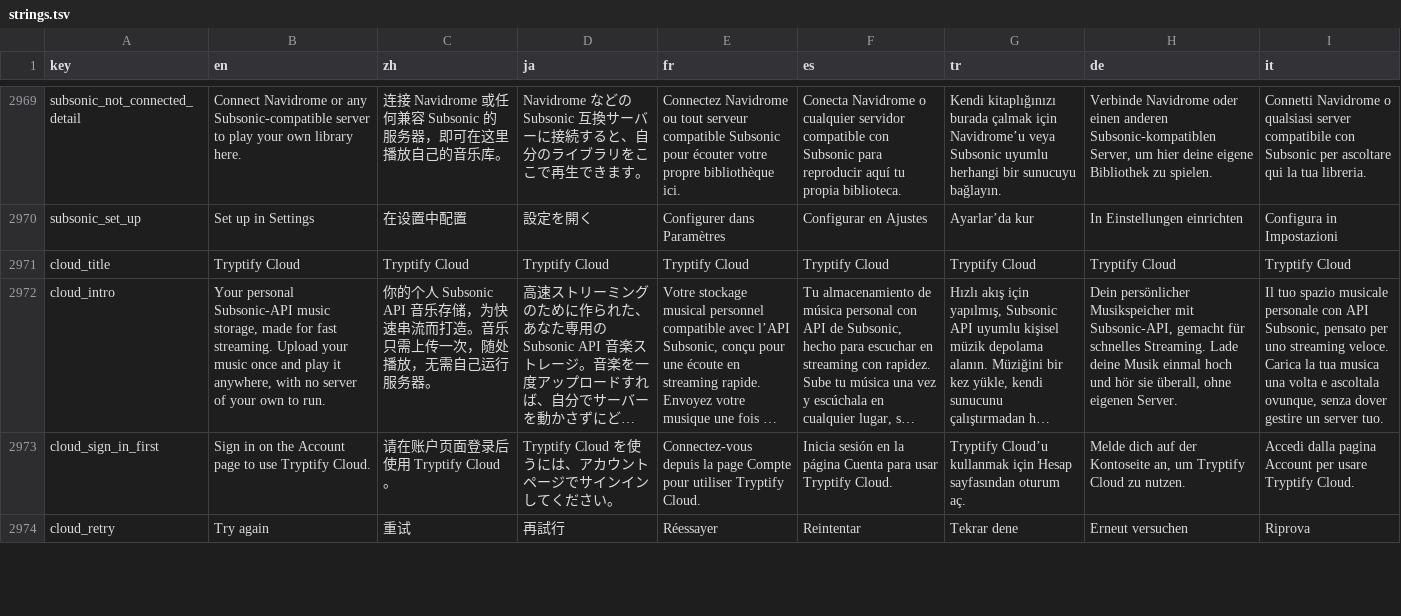
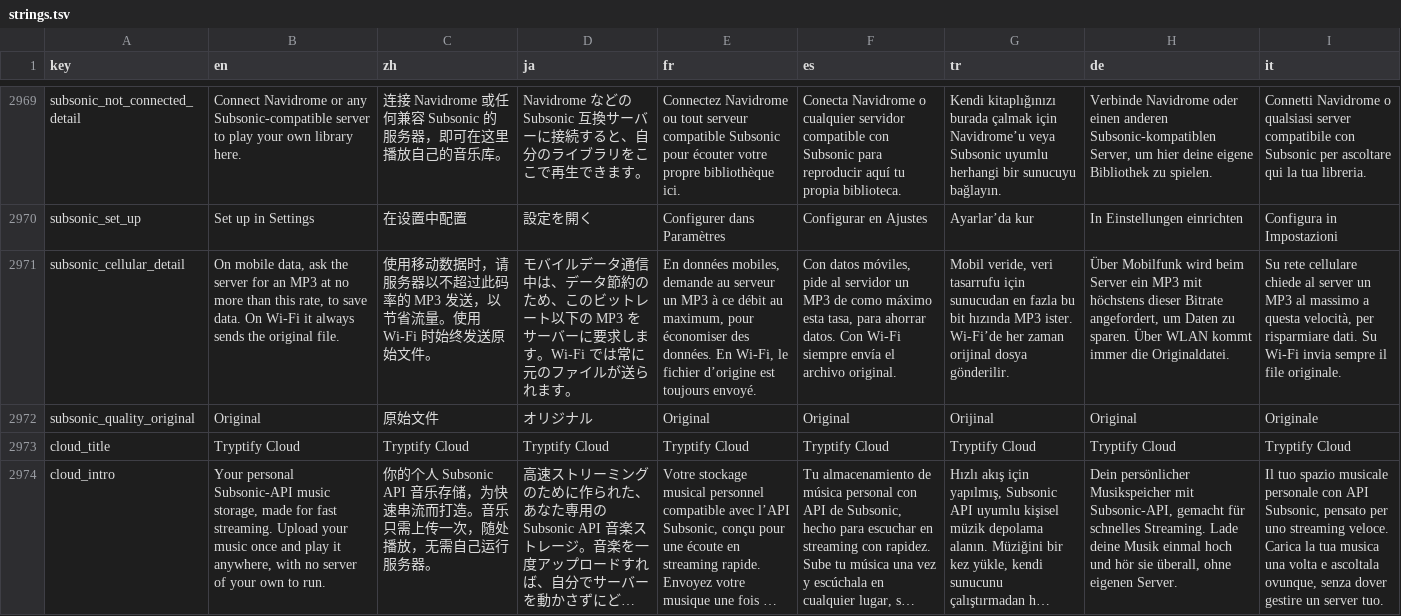
Before and after one commit to tryptz/Tryptify, a TSV file: app/l10n/strings.tsv, drawn as a sheet; only a part is shown, gaps mark what is left out; the shorter side is filled out with more unchanged rows; long unchanged cells end in …; the diff names each change by its address in the sheet, - before the commit and + after, or states it on an @@ line.

Commit message:
Subsonic: count plays on the server, and a data saver on mobile data
Plays of songs on the listener's own server now reach it: "now playing"
when a song starts, and the play itself once it has been heard long
enough, by the same rule (and at the same moment) as the Last.fm
scrobble, stamped with when it started. The server's play counts,
Recently Played and any Last.fm or ListenBrainz relay it runs now see
what was played here. Best effort: a server that is away loses the
report, never the playback.

Settings › Connections › Music server gets Cellular Streaming: the
original file (as before), or an MP3 of at most 320, 192 or 128 kbps on
mobile data. Wi-Fi, Ethernet and a VPN at home keep the original.
Decided when a song is resolved, so a change of network applies from
the next song.

Approach after tempus (eddyizm/tempus, GPL-3.0): scrobble with
submission false/true, and maxBitRate + format on the stream URL.

```diff
--- a/app/l10n/strings.tsv
+++ b/app/l10n/strings.tsv
+row 2971: subsonic_cellular_detail | On mobile data, ask the server for an MP3 at no more than this rate, to save data. On Wi-Fi it always sends the original file. | 使用移动数据时，请服务器以不超过此码率的 MP3 发送，以节省流量。使用 Wi-Fi 时始终发送原始文件。 | モバイルデータ通信中は、データ節約のため、このビットレート以下の MP3 をサーバーに要求します。Wi-Fi では常に元のファイルが送られます。 | En données mobiles, demande au serveur un MP3 à ce débit au maximum, pour économiser des données. En Wi-Fi, le fichier d’origine est toujours envoyé. | Con datos móviles, pide al servidor un MP3 de como máximo esta tasa, para ahorrar datos. Con Wi-Fi siempre envía el archivo original. | Mobil veride, veri tasarrufu için sunucudan en fazla bu bit hızında MP3 ister. Wi-Fi’de her zaman orijinal dosya gönderilir. | Über Mobilfunk wird beim Server ein MP3 mit höchstens dieser Bitrate angefordert, um Daten zu sparen. Über WLAN kommt immer die Originaldatei. | Su rete cellulare chiede al server un MP3 al massimo a questa velocità, per risparmiare dati. Su Wi-Fi invia sempre il file originale.
+row 2972: subsonic_quality_original | Original | 原始文件 | オリジナル | Original | Original | Orijinal | Original | Originale
```
Also changed, not shown: 17 other files.
